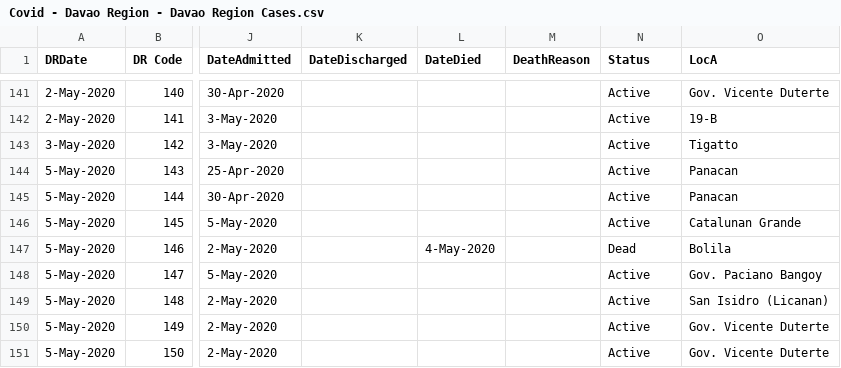
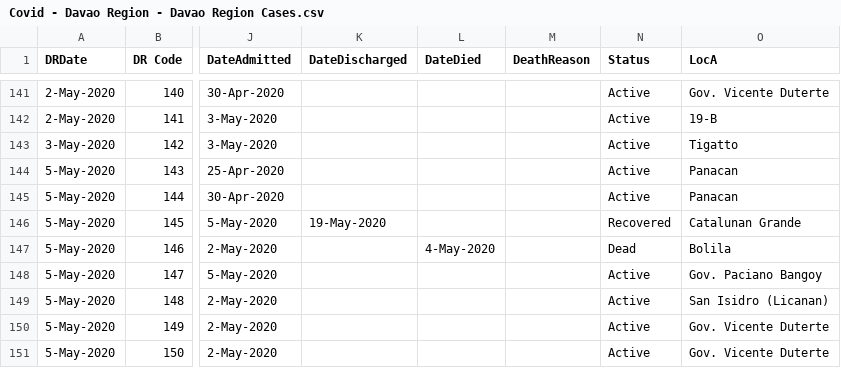
Before and after one commit to djmacao/Covid-19, a CSV file: Covid_Davao_Data/Covid - Davao Region - Davao Region Cases.csv, drawn as a sheet; only a part is shown, gaps mark what is left out; the diff covers the shown part only; the diff names each change by its address in the sheet, - before the commit and + after, or states it on an @@ line.

```diff
--- a/Covid_Davao_Data/Covid - Davao Region - Davao Region Cases.csv
+++ b/Covid_Davao_Data/Covid - Davao Region - Davao Region Cases.csv
-K146 (DateDischarged): (empty)
+K146 (DateDischarged): 19-May-2020
-N146 (Status): Active
+N146 (Status): Recovered
```
Also changed, not shown: 7 added rows and 10 edited cells elsewhere in this file.
